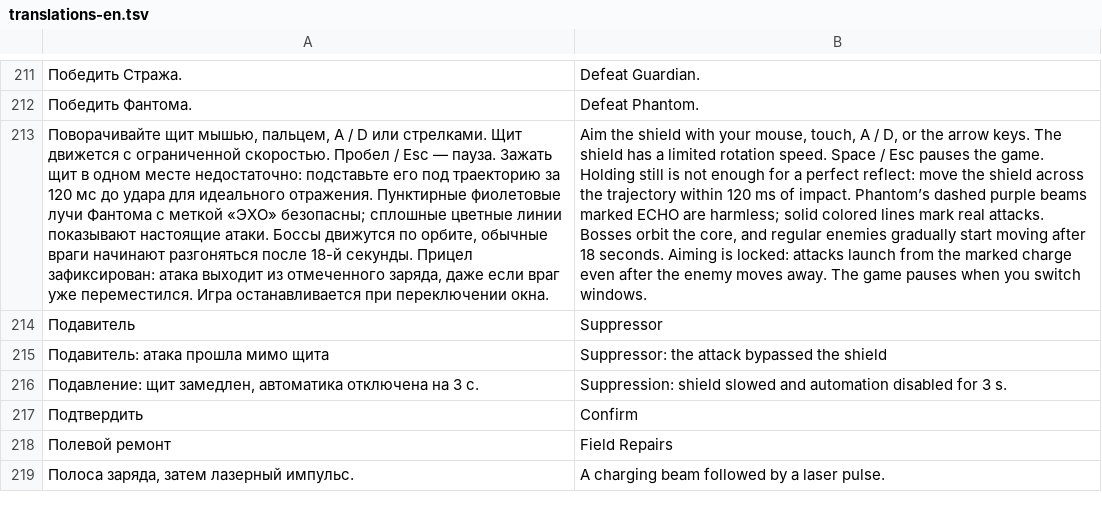
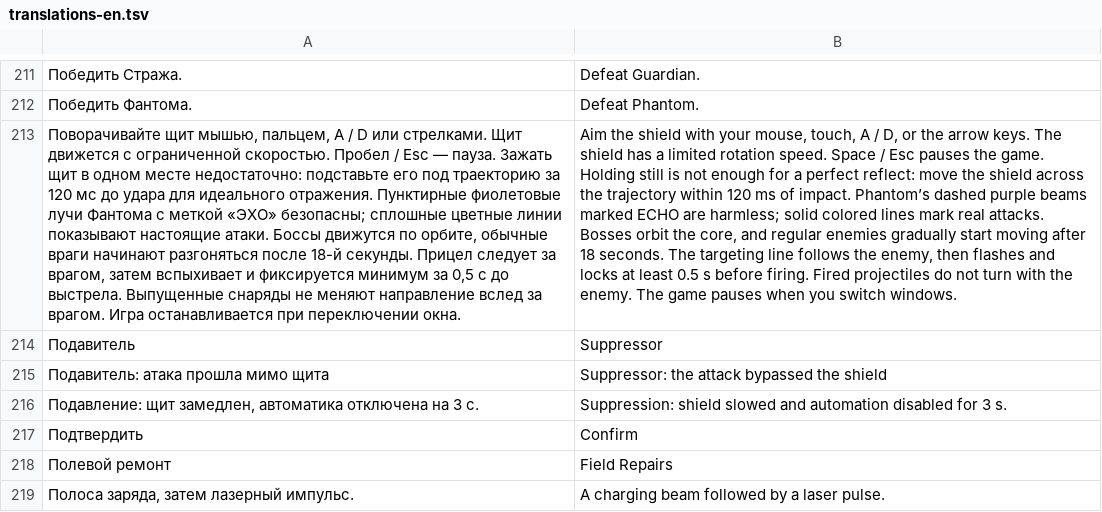
Before and after one commit to reptile1891/core-reactor, a TSV file: tools/translations-en.tsv, drawn as a sheet; only a part is shown, gaps mark what is left out; the diff names each change by its address in the sheet, - before the commit and + after, or states it on an @@ line.

```diff
--- a/tools/translations-en.tsv
+++ b/tools/translations-en.tsv
-A213: …секунды. Прицел зафиксирован: атака выходит из отмеченного заряда, даже если враг уже переместился. Игра останавливается…
+A213: …секунды. Прицел следует за врагом, затем вспыхивает и фиксируется минимум за 0,5 с до выстрела. Выпущенные снаряды не меняют направление вслед за врагом. Игра останавливается…
-B213: …18 seconds. Aiming is locked: attacks launch from the marked charge even after the enemy moves away. The game…
+B213: …18 seconds. The targeting line follows the enemy, then flashes and locks at least 0.5 s before firing. Fired projectiles do not turn with the enemy. The game…
```
Also changed, not shown: 15 other files.
